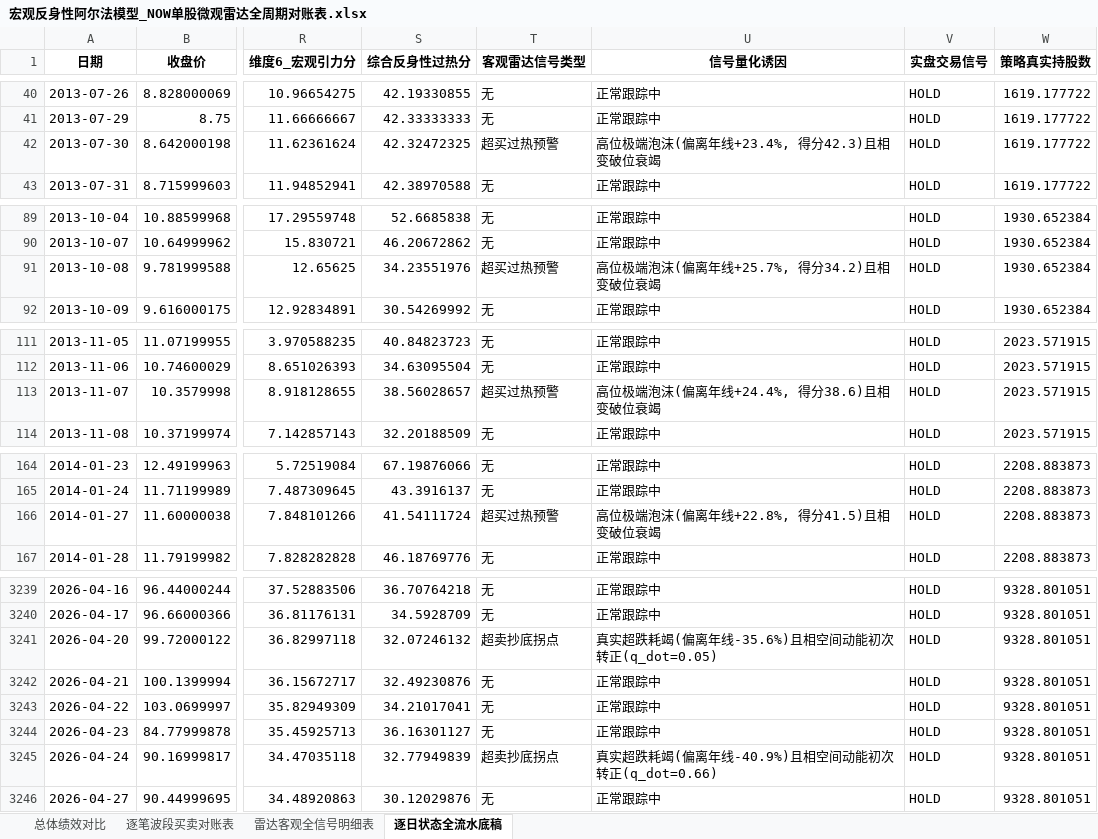
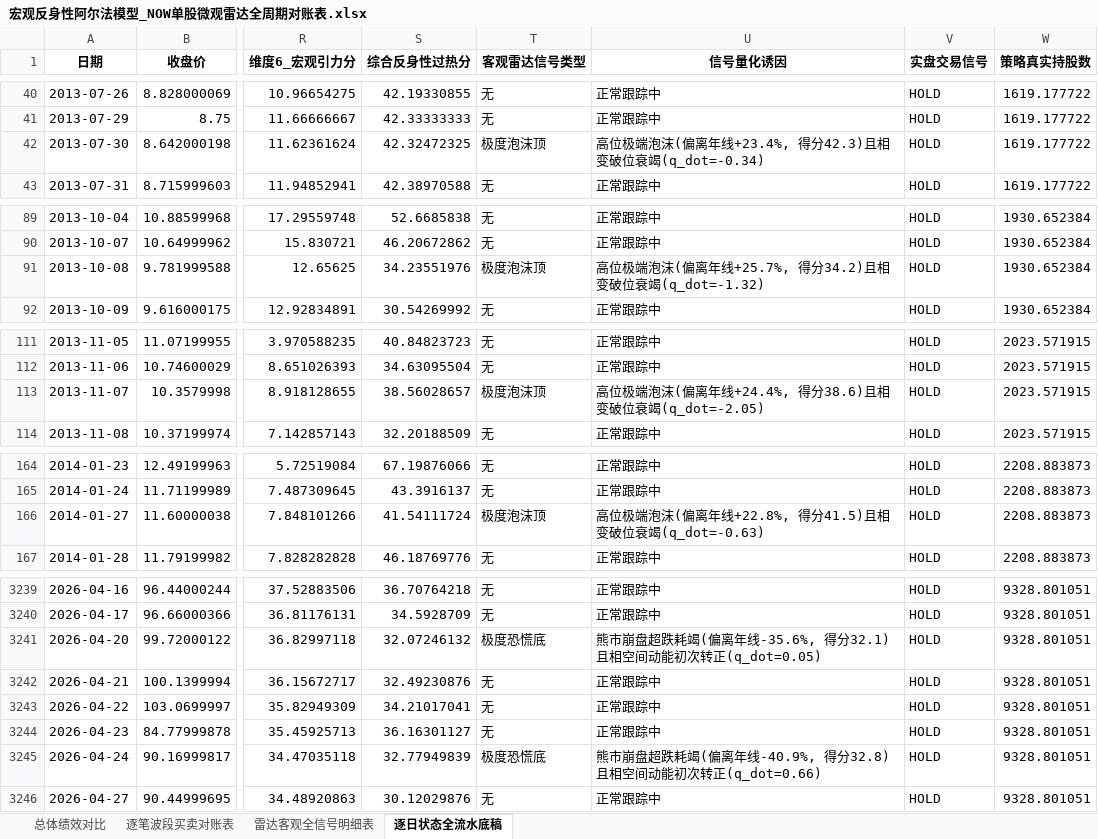
Before and after one commit to JiananZhao/html, an Excel workbook: 宏观反身性阿尔法模型_NOW单股微观雷达全周期对账表.xlsx, sheet 逐日状态全流水底稿, drawn as a sheet; only a part is shown, gaps mark what is left out; values as stored, in another font and other column widths than the file's, no borders; the diff covers the shown part only; the diff names each change by its address in the sheet, - before the commit and + after, or states it on an @@ line.

```diff
--- a/宏观反身性阿尔法模型_NOW单股微观雷达全周期对账表.xlsx (sheet 逐日状态全流水底稿)
+++ b/宏观反身性阿尔法模型_NOW单股微观雷达全周期对账表.xlsx (sheet 逐日状态全流水底稿)
-T42 (客观雷达信号类型): 超买过热预警
+T42 (客观雷达信号类型): 极度泡沫顶
-U42 (信号量化诱因): 高位极端泡沫(偏离年线+23.4%, 得分42.3)且相变破位衰竭
+U42 (信号量化诱因): 高位极端泡沫(偏离年线+23.4%, 得分42.3)且相变破位衰竭(q_dot=-0.34)
-T91 (客观雷达信号类型): 超买过热预警
+T91 (客观雷达信号类型): 极度泡沫顶
-U91 (信号量化诱因): 高位极端泡沫(偏离年线+25.7%, 得分34.2)且相变破位衰竭
+U91 (信号量化诱因): 高位极端泡沫(偏离年线+25.7%, 得分34.2)且相变破位衰竭(q_dot=-1.32)
-T113 (客观雷达信号类型): 超买过热预警
+T113 (客观雷达信号类型): 极度泡沫顶
-U113 (信号量化诱因): 高位极端泡沫(偏离年线+24.4%, 得分38.6)且相变破位衰竭
+U113 (信号量化诱因): 高位极端泡沫(偏离年线+24.4%, 得分38.6)且相变破位衰竭(q_dot=-2.05)
-T166 (客观雷达信号类型): 超买过热预警
+T166 (客观雷达信号类型): 极度泡沫顶
-U166 (信号量化诱因): 高位极端泡沫(偏离年线+22.8%, 得分41.5)且相变破位衰竭
+U166 (信号量化诱因): 高位极端泡沫(偏离年线+22.8%, 得分41.5)且相变破位衰竭(q_dot=-0.63)
-T3241 (客观雷达信号类型): 超卖抄底拐点
+T3241 (客观雷达信号类型): 极度恐慌底
-U3241 (信号量化诱因): 真实超跌耗竭(偏离年线-35.6%)且相空间动能初次转正(q_dot=0.05)
+U3241 (信号量化诱因): 熊市崩盘超跌耗竭(偏离年线-35.6%, 得分32.1)且相空间动能初次转正(q_dot=0.05)
-T3245 (客观雷达信号类型): 超卖抄底拐点
+T3245 (客观雷达信号类型): 极度恐慌底
-U3245 (信号量化诱因): 真实超跌耗竭(偏离年线-40.9%)且相空间动能初次转正(q_dot=0.66)
+U3245 (信号量化诱因): 熊市崩盘超跌耗竭(偏离年线-40.9%, 得分32.8)且相空间动能初次转正(q_dot=0.66)
```
Also changed, not shown: 128 edited cells elsewhere in this sheet, sheet 雷达客观全信号明细表, 4 other files.
